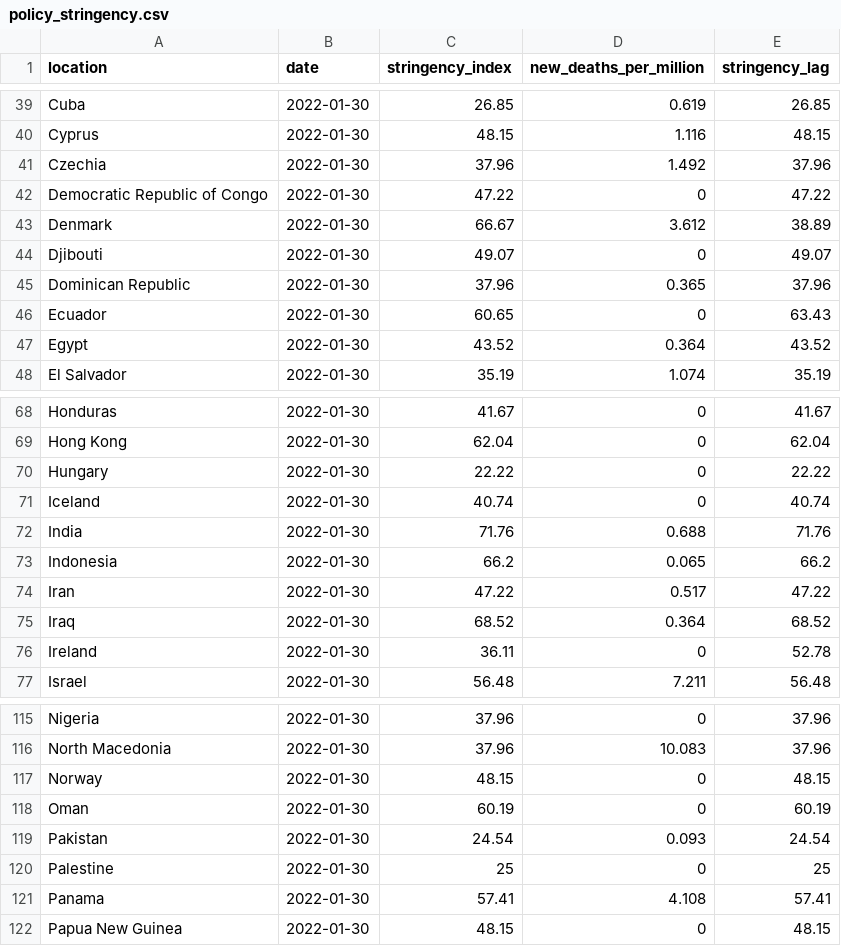
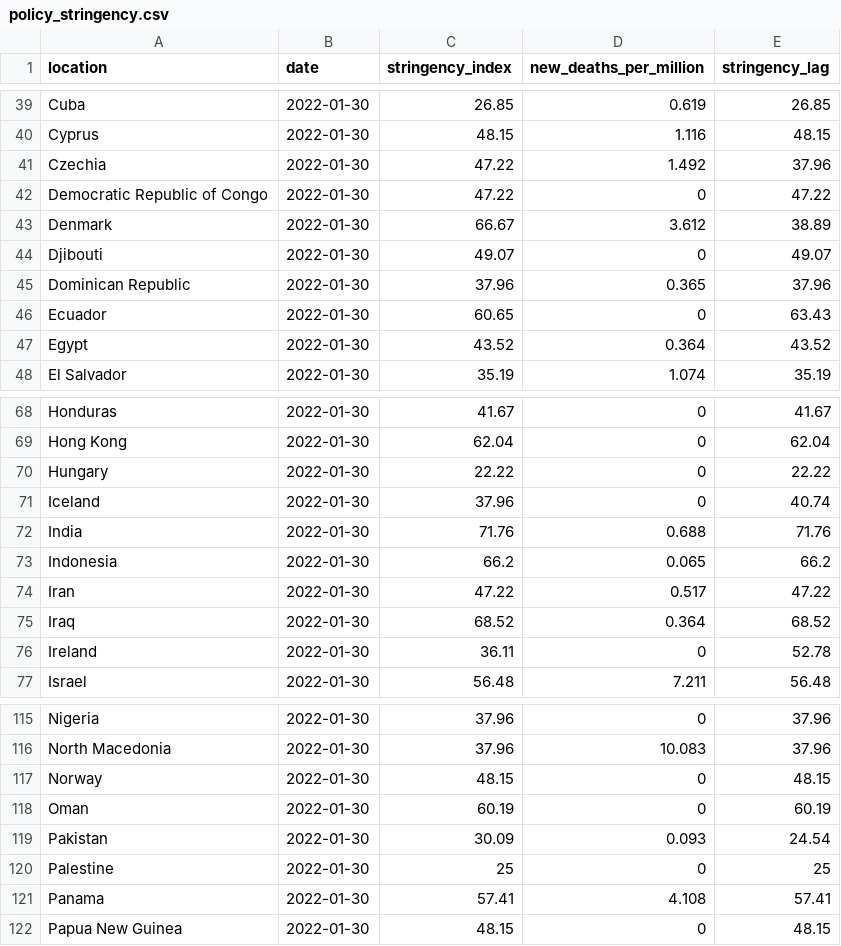
Before and after one commit to pixgarden/scrape-automation, a CSV file: policy_stringency.csv, drawn as a sheet; only a part is shown, gaps mark what is left out; the diff covers the shown part only.

```diff
--- a/policy_stringency.csv
+++ b/policy_stringency.csv
@@ -40,3 +40,3 @@ Cuba,2022-01-30,26.85,0.619,26.85
 Cyprus,2022-01-30,48.15,1.116,48.15
-Czechia,2022-01-30,37.96,1.492,37.96
+Czechia,2022-01-30,47.22,1.492,37.96
 Democratic Republic of Congo,2022-01-30,47.22,0,47.22
@@ -70,3 +70,3 @@ Hong Kong,2022-01-30,62.04,0,62.04
 Hungary,2022-01-30,22.22,0,22.22
-Iceland,2022-01-30,40.74,0,40.74
+Iceland,2022-01-30,37.96,0,40.74
 India,2022-01-30,71.76,0.688,71.76
@@ -118,3 +118,3 @@ Norway,2022-01-30,48.15,0,48.15
 Oman,2022-01-30,60.19,0,60.19
-Pakistan,2022-01-30,24.54,0.093,24.54
+Pakistan,2022-01-30,30.09,0.093,24.54
 Palestine,2022-01-30,25,0,25
```
Also changed, not shown: 22 edited cells elsewhere in this file, 1 other file.
